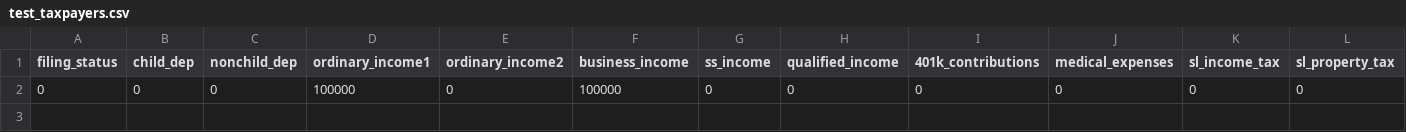
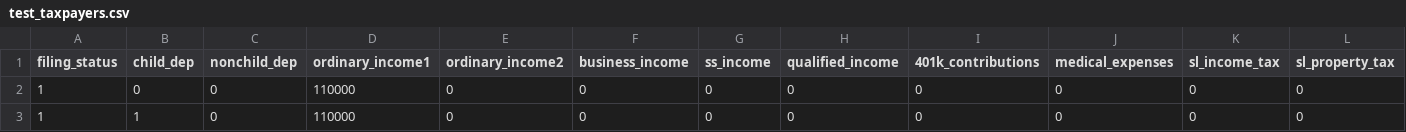
Before and after one commit to aelsibaie/taxsim, a CSV file: test_taxpayers.csv, drawn as a sheet; only a part is shown; rows hold the shown columns only; the diff names each change by its address in the sheet, - before the commit and + after, or states it on an @@ line.

Commit message:
add new tests and codecov

```diff
--- a/test_taxpayers.csv
+++ b/test_taxpayers.csv
-A2 (filing_status): 0
+A2 (filing_status): 1
-D2 (ordinary_income1): 100000
+D2 (ordinary_income1): 110000
-F2 (business_income): 100000
+F2 (business_income): 0
+row 3: 1 | 1 | 0 | 110000 | 0 | 0 | 0 | 0 | 0 | 0 | 0 | 0
```
Also changed, not shown: 5 other files.
